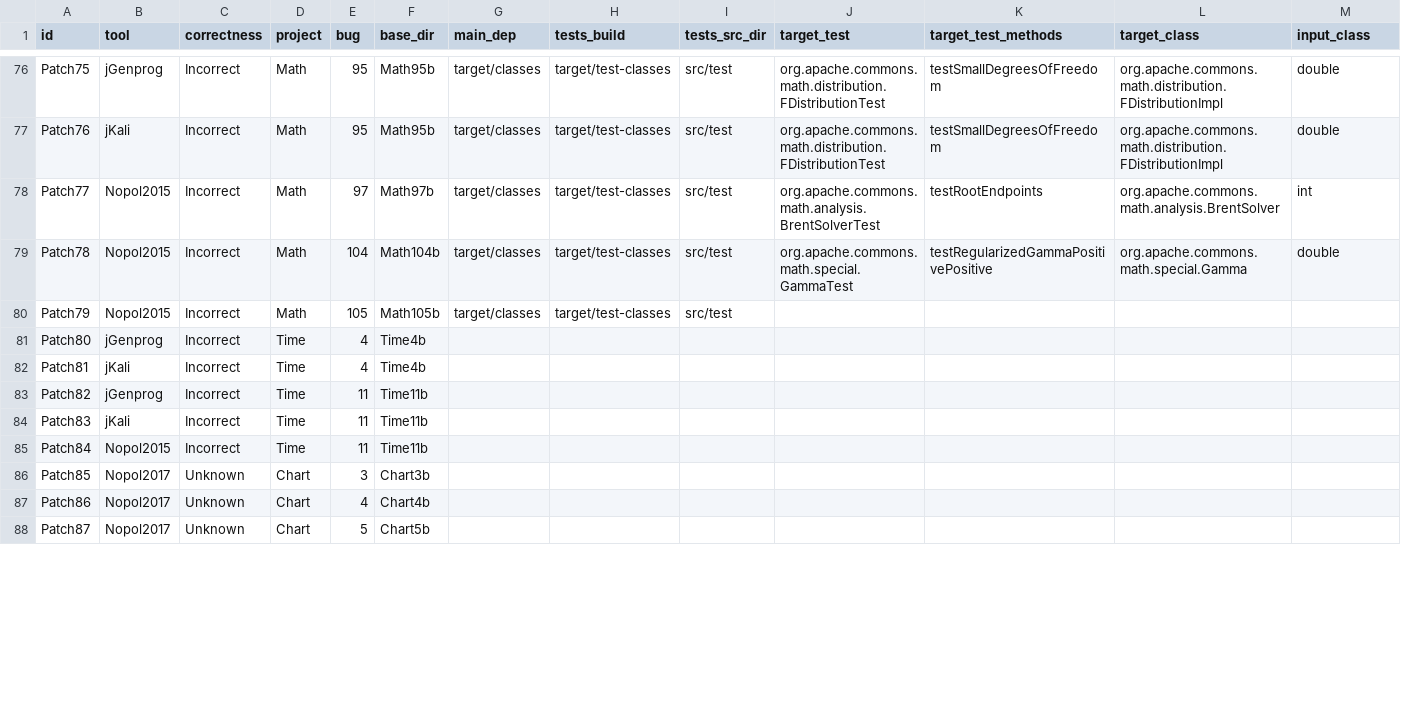
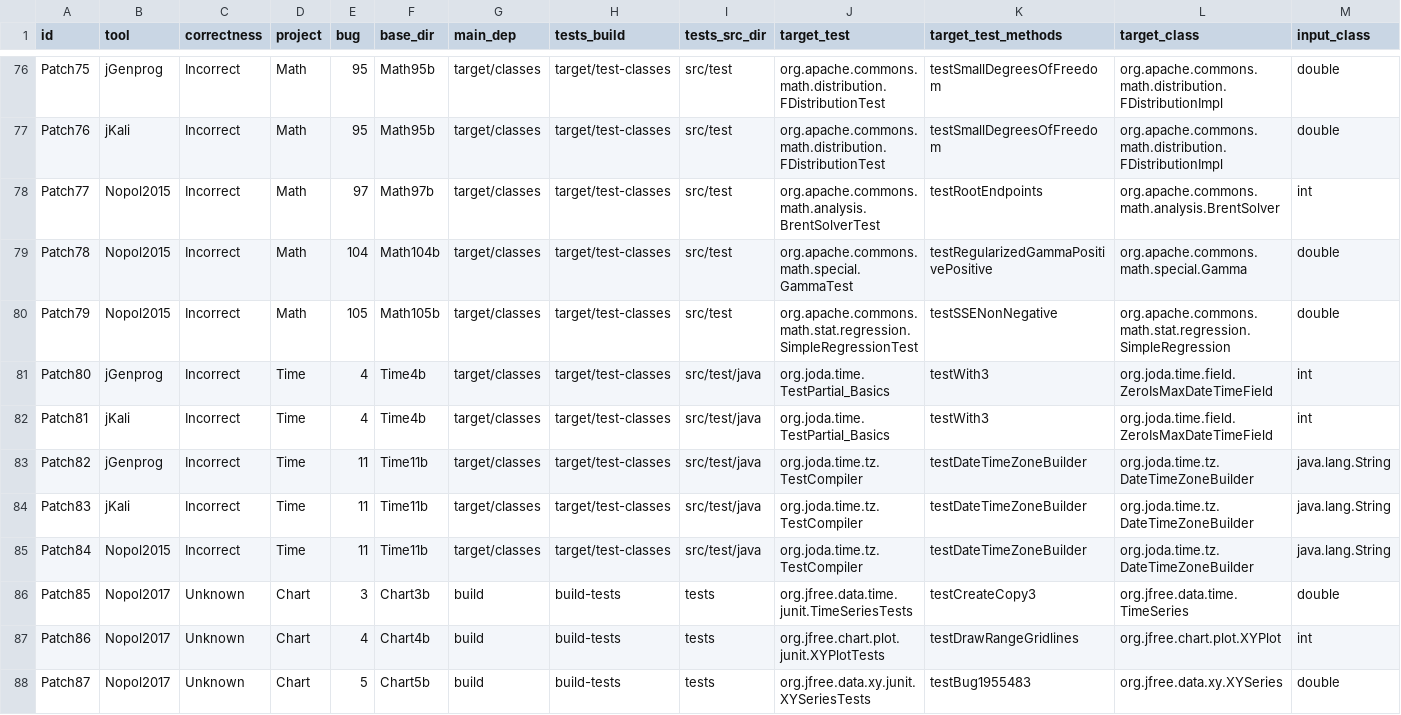
Before and after one commit to facumolina/fixcheck, a CSV file: experiments/defect-repairing-subjects.csv, drawn as a sheet; only a part is shown, gaps mark what is left out; the diff covers the shown part only.

Commit message:
Completed 100 subject patches from detect repairing

```diff
--- a/experiments/defect-repairing-subjects.csv
+++ b/experiments/defect-repairing-subjects.csv
@@ -79,10 +79,10 @@ Patch77,Nopol2015,Incorrect,Math,97,Math97b,target/classes,target/test-classes,s
 Patch78,Nopol2015,Incorrect,Math,104,Math104b,target/classes,target/test-classes,src/test,org.apache.commons.math.special.GammaTest,testRegularizedGammaPositivePositive,org.apache.commons.math.special.Gamma,double
-Patch79,Nopol2015,Incorrect,Math,105,Math105b,target/classes,target/test-classes,src/test,,,,
-Patch80,jGenprog,Incorrect,Time,4,Time4b,,,,,,,
-Patch81,jKali,Incorrect,Time,4,Time4b,,,,,,,
-Patch82,jGenprog,Incorrect,Time,11,Time11b,,,,,,,
-Patch83,jKali,Incorrect,Time,11,Time11b,,,,,,,
-Patch84,Nopol2015,Incorrect,Time,11,Time11b,,,,,,,
-Patch85,Nopol2017,Unknown,Chart,3,Chart3b,,,,,,,
-Patch86,Nopol2017,Unknown,Chart,4,Chart4b,,,,,,,
-Patch87,Nopol2017,Unknown,Chart,5,Chart5b,,,,,,,
+Patch79,Nopol2015,Incorrect,Math,105,Math105b,target/classes,target/test-classes,src/test,org.apache.commons.math.stat.regression.SimpleRegressionTest,testSSENonNegative,org.apache.commons.math.stat.regression.SimpleRegression,double
+Patch80,jGenprog,Incorrect,Time,4,Time4b,target/classes,target/test-classes,src/test/java,org.joda.time.TestPartial_Basics,testWith3,org.joda.time.field.ZeroIsMaxDateTimeField,int
+Patch81,jKali,Incorrect,Time,4,Time4b,target/classes,target/test-classes,src/test/java,org.joda.time.TestPartial_Basics,testWith3,org.joda.time.field.ZeroIsMaxDateTimeField,int
+Patch82,jGenprog,Incorrect,Time,11,Time11b,target/classes,target/test-classes,src/test/java,org.joda.time.tz.TestCompiler,testDateTimeZoneBuilder,org.joda.time.tz.DateTimeZoneBuilder,java.lang.String
+Patch83,jKali,Incorrect,Time,11,Time11b,target/classes,target/test-classes,src/test/java,org.joda.time.tz.TestCompiler,testDateTimeZoneBuilder,org.joda.time.tz.DateTimeZoneBuilder,java.lang.String
+Patch84,Nopol2015,Incorrect,Time,11,Time11b,target/classes,target/test-classes,src/test/java,org.joda.time.tz.TestCompiler,testDateTimeZoneBuilder,org.joda.time.tz.DateTimeZoneBuilder,java.lang.String
+Patch85,Nopol2017,Unknown,Chart,3,Chart3b,build,build-tests,tests,org.jfree.data.time.junit.TimeSeriesTests,testCreateCopy3,org.jfree.data.time.TimeSeries,double
+Patch86,Nopol2017,Unknown,Chart,4,Chart4b,build,build-tests,tests,org.jfree.chart.plot.junit.XYPlotTests,testDrawRangeGridlines,org.jfree.chart.plot.XYPlot,int
+Patch87,Nopol2017,Unknown,Chart,5,Chart5b,build,build-tests,tests,org.jfree.data.xy.junit.XYSeriesTests,testBug1955483,org.jfree.data.xy.XYSeries,double
```
Also changed, not shown: 92 edited cells elsewhere in this file.
